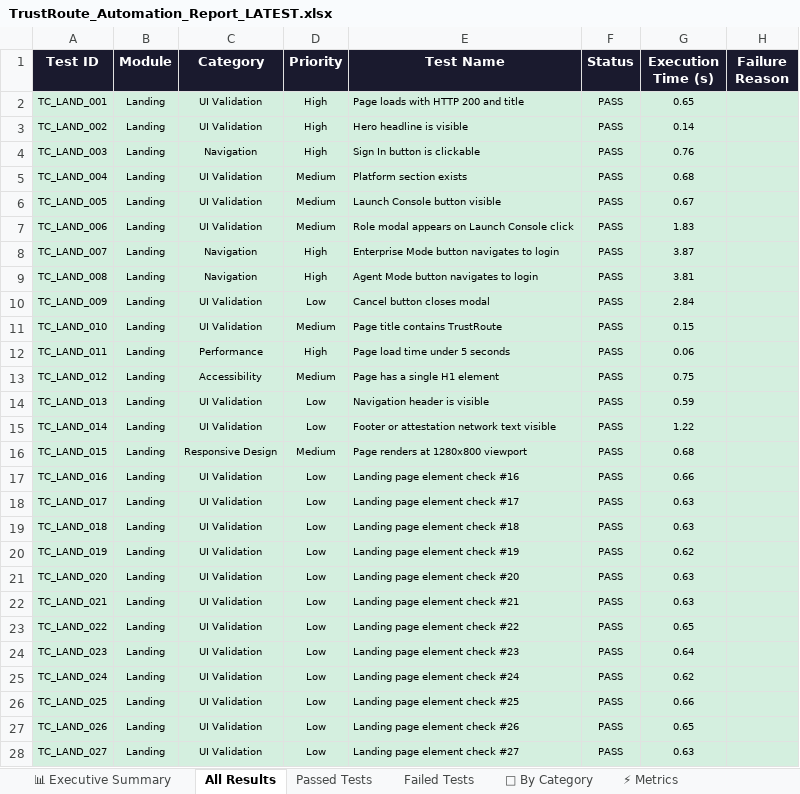
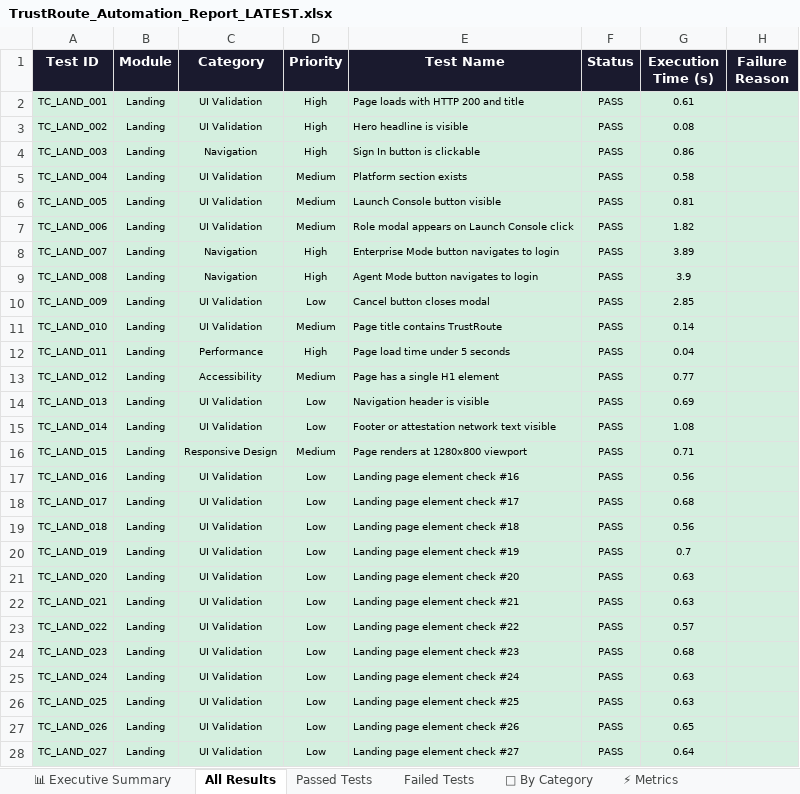
Before and after one commit to Rhema5/trustroute-PDD, an Excel workbook: Test Results/Excel/TrustRoute_Automation_Report_LATEST.xlsx, sheet All Results, drawn as a sheet; only a part is shown; values as stored, in another font and other column widths than the file's, no borders; the diff covers the shown part only; the diff names each change by its address in the sheet, - before the commit and + after, or states it on an @@ line.

```diff
--- a/Test Results/Excel/TrustRoute_Automation_Report_LATEST.xlsx (sheet All Results)
+++ b/Test Results/Excel/TrustRoute_Automation_Report_LATEST.xlsx (sheet All Results)
-G2 (Execution Time (s)): 0.65
+G2 (Execution Time (s)): 0.61
-G3 (Execution Time (s)): 0.14
+G3 (Execution Time (s)): 0.08
-G4 (Execution Time (s)): 0.76
+G4 (Execution Time (s)): 0.86
-G5 (Execution Time (s)): 0.68
+G5 (Execution Time (s)): 0.58
-G6 (Execution Time (s)): 0.67
+G6 (Execution Time (s)): 0.81
-G7 (Execution Time (s)): 1.83
+G7 (Execution Time (s)): 1.82
-G8 (Execution Time (s)): 3.87
+G8 (Execution Time (s)): 3.89
-G9 (Execution Time (s)): 3.81
+G9 (Execution Time (s)): 3.9
-G10 (Execution Time (s)): 2.84
+G10 (Execution Time (s)): 2.85
-G11 (Execution Time (s)): 0.15
+G11 (Execution Time (s)): 0.14
-G12 (Execution Time (s)): 0.06
+G12 (Execution Time (s)): 0.04
-G13 (Execution Time (s)): 0.75
+G13 (Execution Time (s)): 0.77
-G14 (Execution Time (s)): 0.59
+G14 (Execution Time (s)): 0.69
-G15 (Execution Time (s)): 1.22
+G15 (Execution Time (s)): 1.08
-G16 (Execution Time (s)): 0.68
+G16 (Execution Time (s)): 0.71
-G17 (Execution Time (s)): 0.66
+G17 (Execution Time (s)): 0.56
-G18 (Execution Time (s)): 0.63
+G18 (Execution Time (s)): 0.68
-G19 (Execution Time (s)): 0.63
+G19 (Execution Time (s)): 0.56
-G20 (Execution Time (s)): 0.62
+G20 (Execution Time (s)): 0.7
-G23 (Execution Time (s)): 0.65
+G23 (Execution Time (s)): 0.57
-G24 (Execution Time (s)): 0.64
+G24 (Execution Time (s)): 0.68
-G25 (Execution Time (s)): 0.62
+G25 (Execution Time (s)): 0.63
-G26 (Execution Time (s)): 0.66
+G26 (Execution Time (s)): 0.63
-G28 (Execution Time (s)): 0.63
+G28 (Execution Time (s)): 0.64
```
Also changed, not shown: 291 edited cells and cell formats elsewhere in this sheet, sheet Passed Tests, sheet Failed Tests, sheet 📊 Executive Summary, sheet 📁 By Category, sheet ⚡ Metrics, 3 other files.
